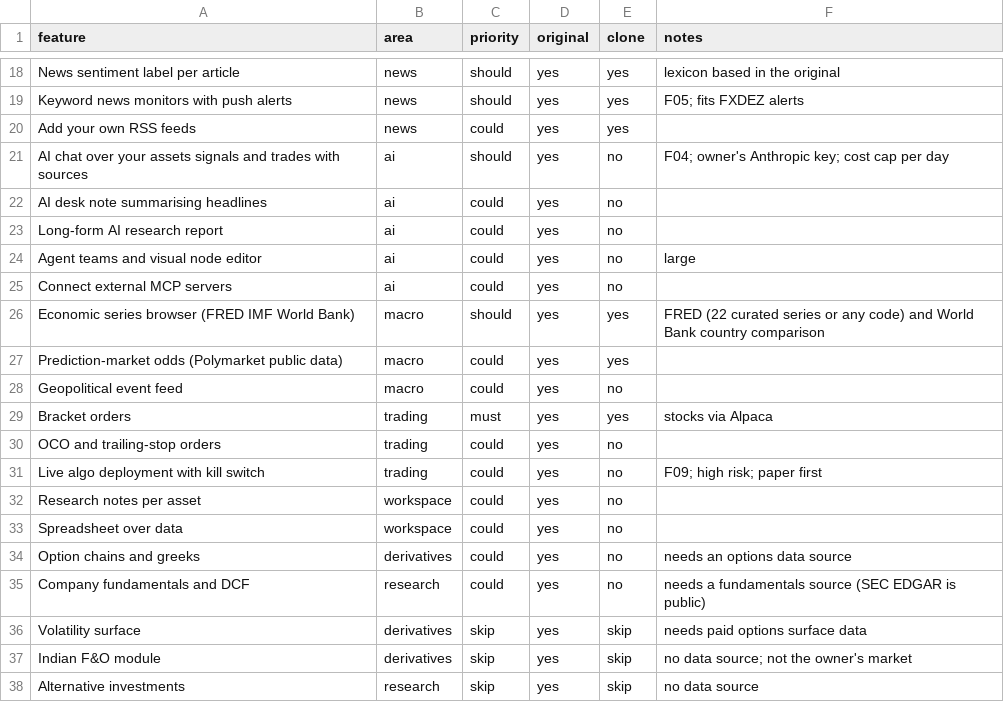
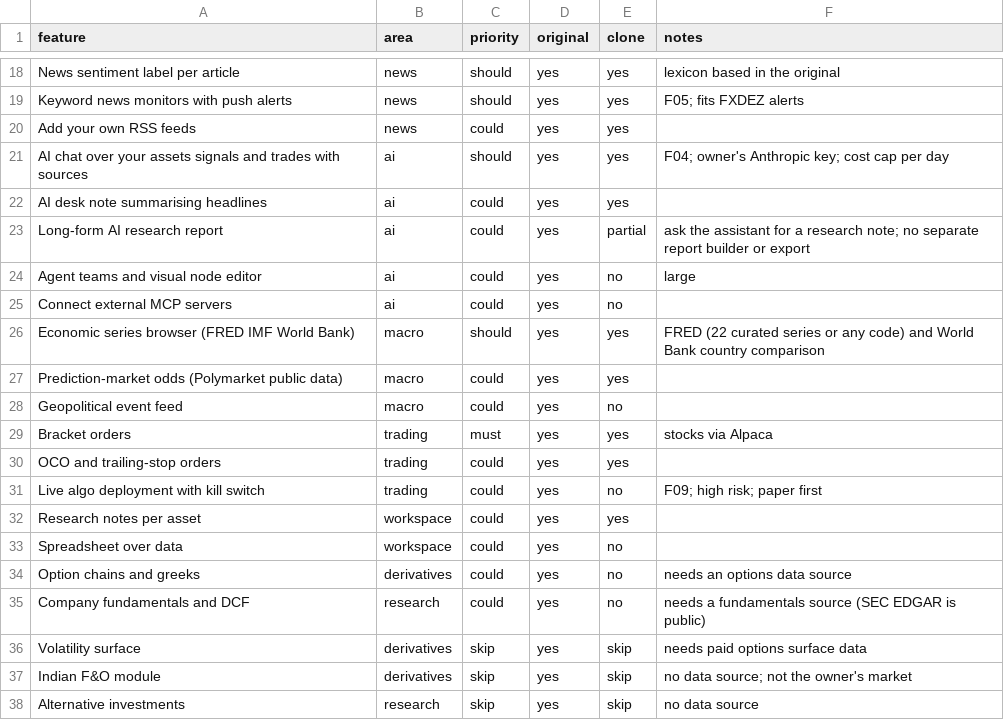
Before and after one commit to Dezmortual/Claude-, a CSV file: replica/fincept/features.csv, drawn as a sheet; only a part is shown, gaps mark what is left out.

```diff
--- a/replica/fincept/features.csv
+++ b/replica/fincept/features.csv
@@ -20,5 +20,5 @@ Keyword news monitors with push alerts,news,should,yes,yes,F05; fits FXDEZ alert
 Add your own RSS feeds,news,could,yes,yes,
-AI chat over your assets signals and trades with sources,ai,should,yes,no,F04; owner's Anthropic key; cost cap per day
-AI desk note summarising headlines,ai,could,yes,no,
-Long-form AI research report,ai,could,yes,no,
+AI chat over your assets signals and trades with sources,ai,should,yes,yes,F04; owner's Anthropic key; cost cap per day
+AI desk note summarising headlines,ai,could,yes,yes,
+Long-form AI research report,ai,could,yes,partial,ask the assistant for a research note; no separate report builder or export
 Agent teams and visual node editor,ai,could,yes,no,large
@@ -29,5 +29,5 @@ Geopolitical event feed,macro,could,yes,no,
 Bracket orders,trading,must,yes,yes,stocks via Alpaca
-OCO and trailing-stop orders,trading,could,yes,no,
+OCO and trailing-stop orders,trading,could,yes,yes,
 Live algo deployment with kill switch,trading,could,yes,no,F09; high risk; paper first
-Research notes per asset,workspace,could,yes,no,
+Research notes per asset,workspace,could,yes,yes,
 Spreadsheet over data,workspace,could,yes,no,
```
Also changed, not shown: 29 other files.
